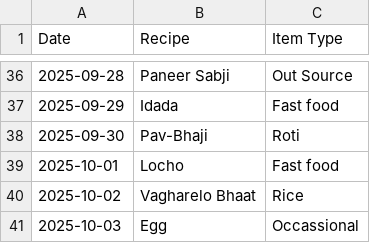
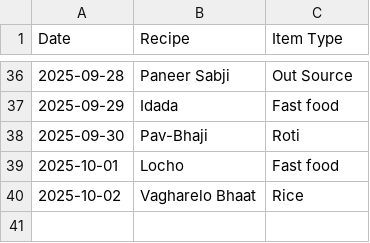
Before and after one commit to raj54669/meal-planner, a CSV file: history.csv, drawn as a sheet; only a part is shown, gaps mark what is left out; the diff names each change by its address in the sheet, - before the commit and + after, or states it on an @@ line.

Commit message:
Delete today 2025-10-03

```diff
--- a/history.csv
+++ b/history.csv
-row 41: 2025-10-03 | Egg | Occassional
```
